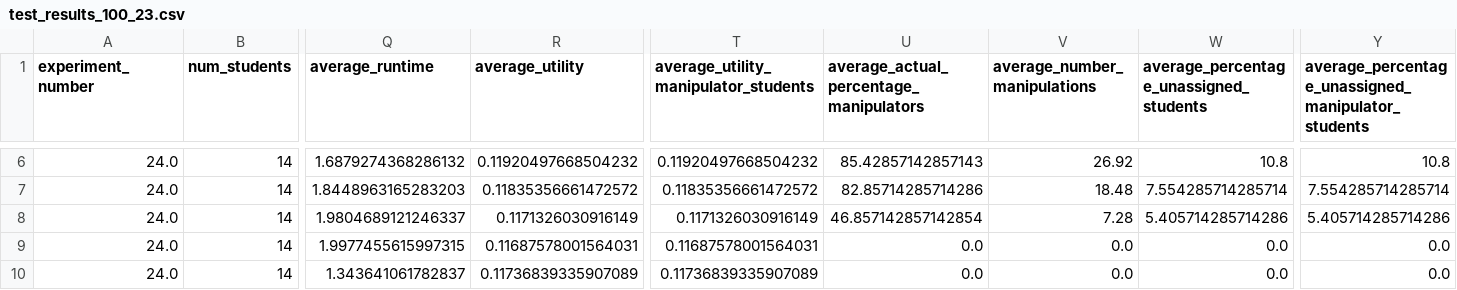
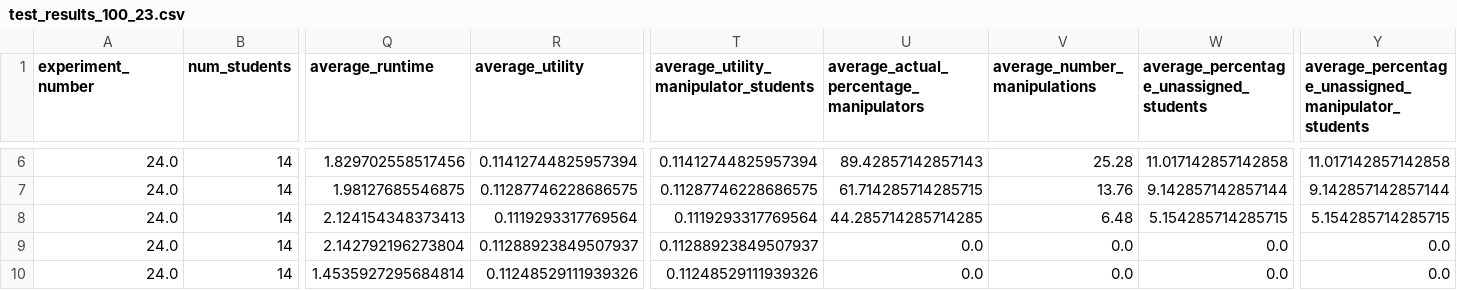
Before and after one commit to Dpbt/Constrained_DA, a CSV file: data_out/technical/test_results_100_23.csv, drawn as a sheet; only a part is shown, gaps mark what is left out; the diff covers the shown part only; the diff names each change by its address in the sheet, - before the commit and + after, or states it on an @@ line.

```diff
--- a/data_out/technical/test_results_100_23.csv
+++ b/data_out/technical/test_results_100_23.csv
-Q6 (average_runtime): 1.6879274368286132
+Q6 (average_runtime): 1.829702558517456
-R6 (average_utility): 0.11920497668504232
+R6 (average_utility): 0.11412744825957394
-T6: 0.11920497668504232
+T6: 0.11412744825957394
-U6: 85.42857142857143
+U6: 89.42857142857143
-V6 (average_number_manipulations): 26.92
+V6 (average_number_manipulations): 25.28
-W6: 10.8
+W6: 11.017142857142858
-Y6: 10.8
+Y6: 11.017142857142858
-Q7 (average_runtime): 1.8448963165283203
+Q7 (average_runtime): 1.98127685546875
-R7 (average_utility): 0.11835356661472572
+R7 (average_utility): 0.11287746228686575
-T7: 0.11835356661472572
+T7: 0.11287746228686575
-U7: 82.85714285714286
+U7: 61.714285714285715
-V7 (average_number_manipulations): 18.48
+V7 (average_number_manipulations): 13.76
-W7: 7.554285714285714
+W7: 9.142857142857144
-Y7: 7.554285714285714
+Y7: 9.142857142857144
-Q8 (average_runtime): 1.9804689121246337
+Q8 (average_runtime): 2.124154348373413
-R8 (average_utility): 0.1171326030916149
+R8 (average_utility): 0.1119293317769564
-T8: 0.1171326030916149
+T8: 0.1119293317769564
-U8: 46.857142857142854
+U8: 44.285714285714285
-V8 (average_number_manipulations): 7.28
+V8 (average_number_manipulations): 6.48
-W8: 5.405714285714286
+W8: 5.154285714285715
-Y8: 5.405714285714286
+Y8: 5.154285714285715
-Q9 (average_runtime): 1.9977455615997315
+Q9 (average_runtime): 2.142792196273804
-R9 (average_utility): 0.11687578001564031
+R9 (average_utility): 0.11288923849507937
-T9: 0.11687578001564031
+T9: 0.11288923849507937
-Q10 (average_runtime): 1.343641061782837
+Q10 (average_runtime): 1.4535927295684814
-R10 (average_utility): 0.11736839335907089
+R10 (average_utility): 0.11248529111939326
-T10: 0.11736839335907089
+T10: 0.11248529111939326
```
Also changed, not shown: 28 edited cells elsewhere in this file, data_out/technical/test_results_100_10.csv, data_out/technical/test_results_100_13.csv, 26 other files.
